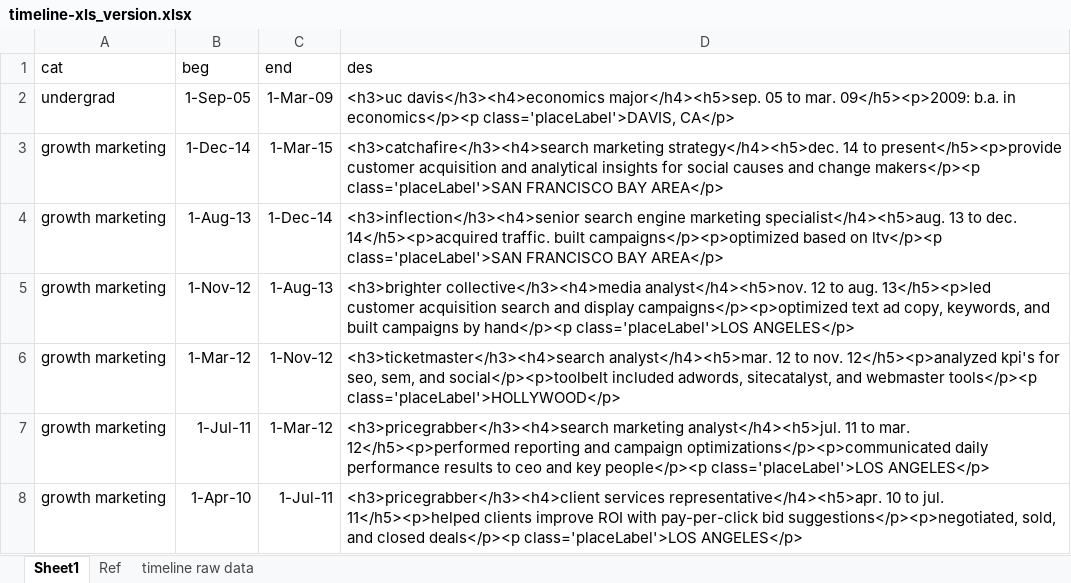
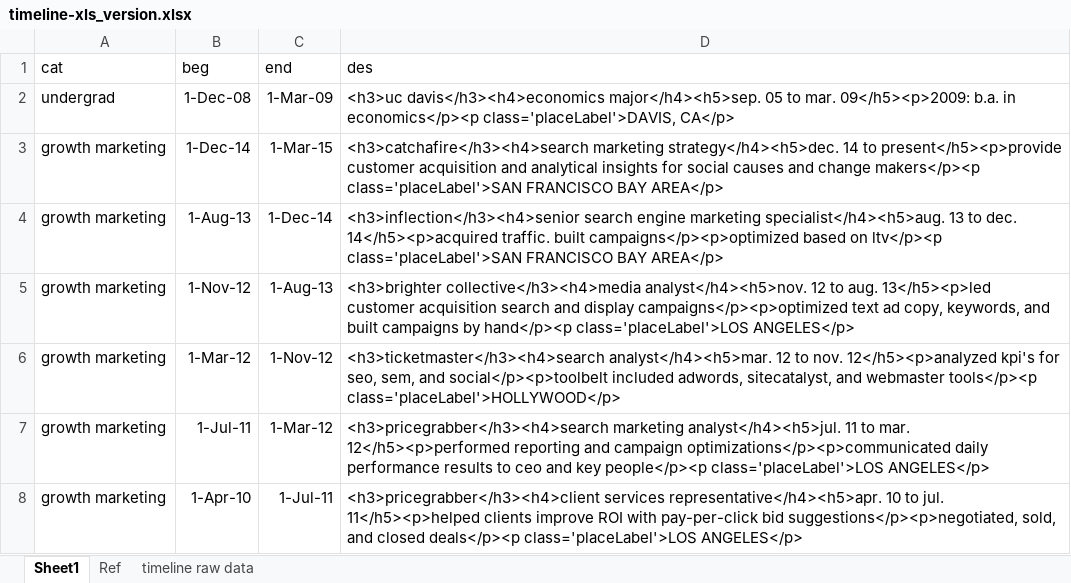
Before and after one commit to baconstarvation/d3resume_heroku, an Excel workbook: data/timeline-xls_version.xlsx, sheet Sheet1, drawn as a sheet; only a part is shown; values as stored, in another font and other column widths than the file's, no borders; the diff names each change by its address in the sheet, - before the commit and + after, or states it on an @@ line.

```diff
--- a/data/timeline-xls_version.xlsx (sheet Sheet1)
+++ b/data/timeline-xls_version.xlsx (sheet Sheet1)
-B2 (beg): 1-Sep-05
+B2 (beg): 1-Dec-08
```
Also changed, not shown: 2 other files.
